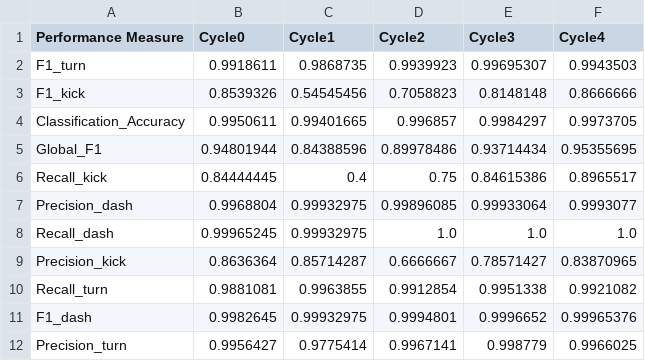
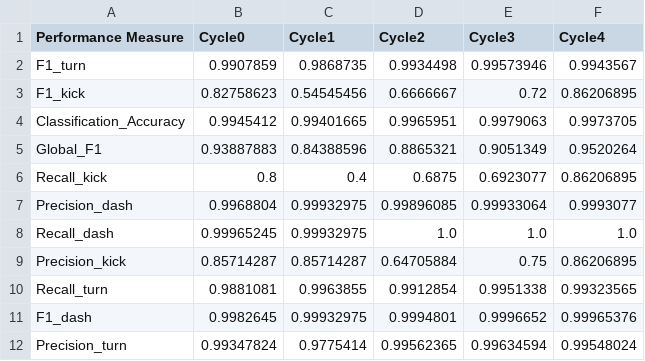
Before and after one commit to NMAI-lab/jLOAF-Robocup, a CSV file: Results/PGMbayesiannone-rawStats.csv, drawn as a sheet.

```diff
--- a/Results/PGMbayesiannone-rawStats.csv
+++ b/Results/PGMbayesiannone-rawStats.csv
@@ -1,12 +1,12 @@
 Performance Measure,Cycle0,Cycle1,Cycle2,Cycle3,Cycle4
-F1_turn,0.9918611,0.9868735,0.9939923,0.99695307,0.9943503
-F1_kick,0.8539326,0.54545456,0.7058823,0.8148148,0.8666666
-Classification_Accuracy,0.9950611,0.99401665,0.996857,0.9984297,0.9973705
-Global_F1,0.94801944,0.84388596,0.89978486,0.93714434,0.95355695
-Recall_kick,0.84444445,0.4,0.75,0.84615386,0.8965517
+F1_turn,0.9907859,0.9868735,0.9934498,0.99573946,0.9943567
+F1_kick,0.82758623,0.54545456,0.6666667,0.72,0.86206895
+Classification_Accuracy,0.9945412,0.99401665,0.9965951,0.9979063,0.9973705
+Global_F1,0.93887883,0.84388596,0.8865321,0.9051349,0.9520264
+Recall_kick,0.8,0.4,0.6875,0.6923077,0.86206895
 Precision_dash,0.9968804,0.99932975,0.99896085,0.99933064,0.9993077
 Recall_dash,0.99965245,0.99932975,1.0,1.0,1.0
-Precision_kick,0.8636364,0.85714287,0.6666667,0.78571427,0.83870965
-Recall_turn,0.9881081,0.9963855,0.9912854,0.9951338,0.9921082
+Precision_kick,0.85714287,0.85714287,0.64705884,0.75,0.86206895
+Recall_turn,0.9881081,0.9963855,0.9912854,0.9951338,0.99323565
 F1_dash,0.9982645,0.99932975,0.9994801,0.9996652,0.99965376
-Precision_turn,0.9956427,0.9775414,0.9967141,0.998779,0.9966025
+Precision_turn,0.99347824,0.9775414,0.99562365,0.99634594,0.99548024
```
Also changed, not shown: FinalResults/PGM,bayesian,none,none,none,none,.csv.
